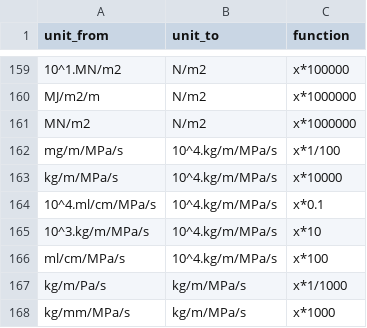
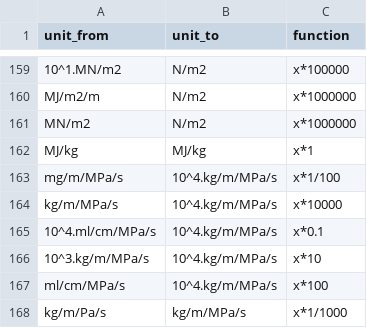
Before and after one commit to traitecoevo/threatened_species_traits, a CSV file: config/unit_conversions.csv, drawn as a sheet; only a part is shown, gaps mark what is left out; the shorter side is filled out with more unchanged rows.

```diff
--- a/config/unit_conversions.csv
+++ b/config/unit_conversions.csv
@@ -161,2 +161,3 @@ MJ/m2/m,N/m2,x*1000000
 MN/m2,N/m2,x*1000000
+MJ/kg,MJ/kg,x*1
 mg/m/MPa/s,10^4.kg/m/MPa/s,x*1/100
```
Also changed, not shown: data/Jolly_2013/data.csv, data_extras/phytophthora_cinnamomi_susceptibility_scores.csv, 8 other files.
